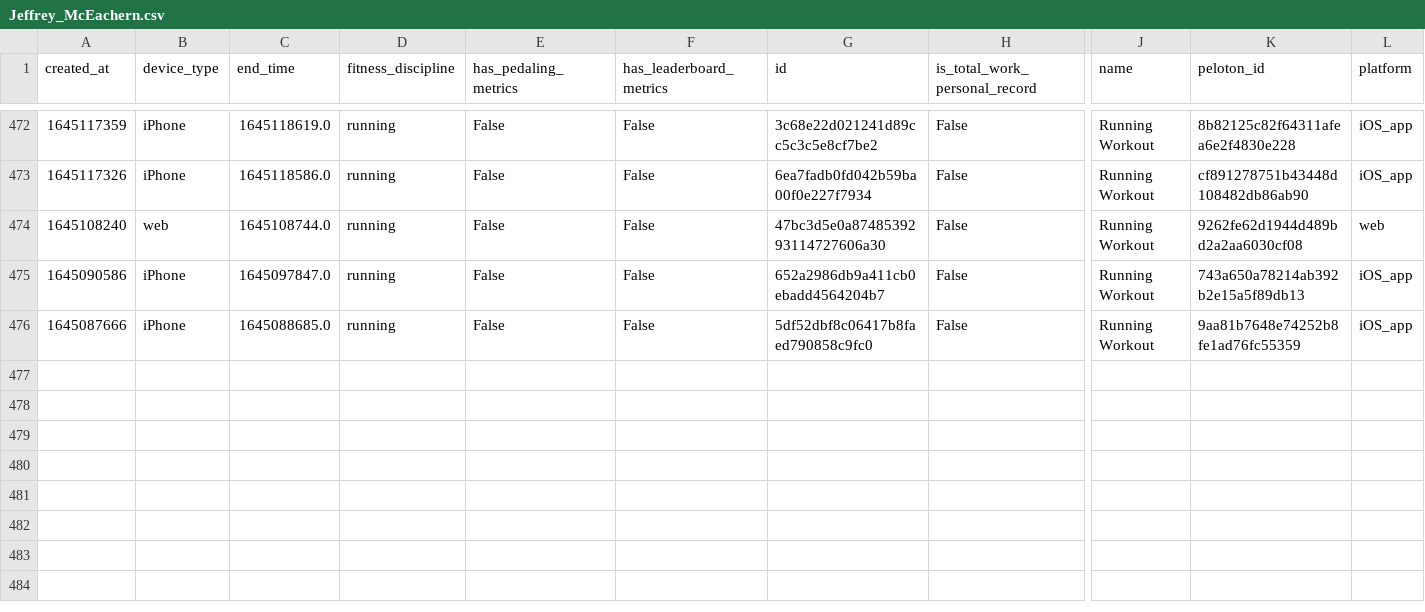
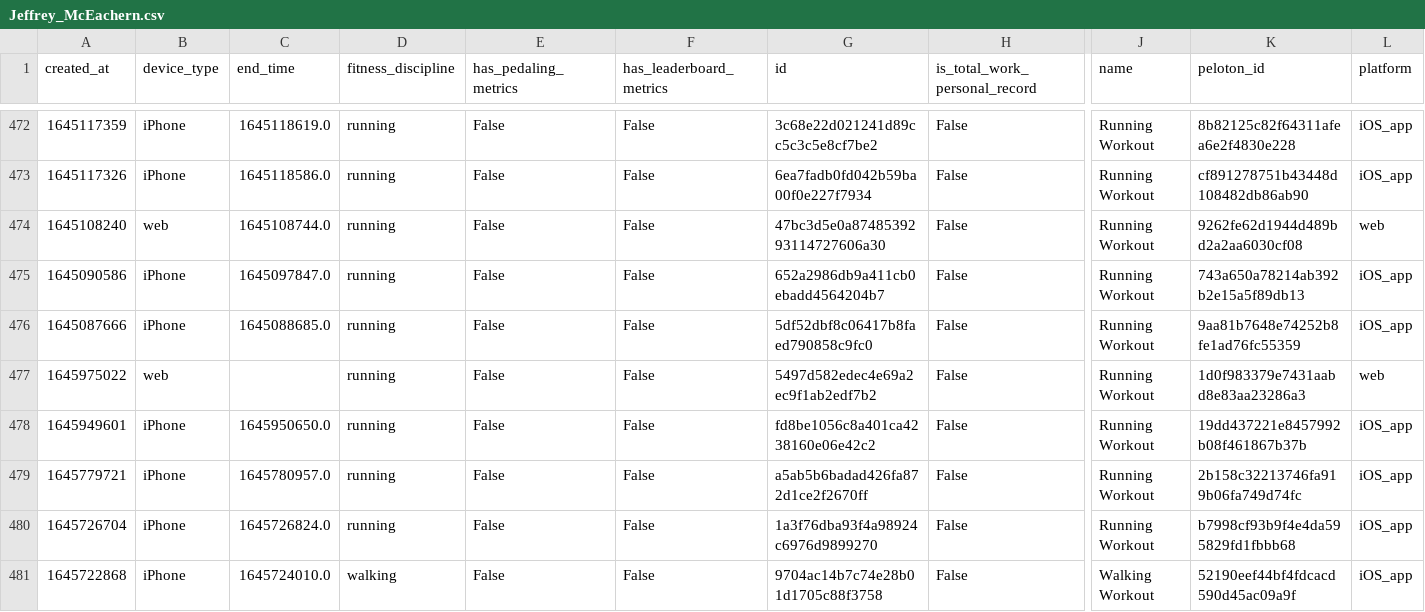
Before and after one commit to Walter-Ullon/Peloton-Dashboard, a CSV file: data/instructor_data/instructor_workouts/Jeffrey_McEachern.csv, drawn as a sheet; only a part is shown, gaps mark what is left out; rows hold the shown columns only; the diff names each change by its address in the sheet, - before the commit and + after, or states it on an @@ line.

```diff
--- a/data/instructor_data/instructor_workouts/Jeffrey_McEachern.csv
+++ b/data/instructor_data/instructor_workouts/Jeffrey_McEachern.csv
+row 477: 1645975022 | web |  | running | False | False | 5497d582edec4e69a2ec9f1ab2edf7b2 | False | Running Workout | 1d0f983379e7431aabd8e83aa23286a3 | web
+row 478: 1645949601 | iPhone | 1645950650.0 | running | False | False | fd8be1056c8a401ca4238160e06e42c2 | False | Running Workout | 19dd437221e8457992b08f461867b37b | iOS_app
+row 479: 1645779721 | iPhone | 1645780957.0 | running | False | False | a5ab5b6badad426fa872d1ce2f2670ff | False | Running Workout | 2b158c32213746fa919b06fa749d74fc | iOS_app
+row 480: 1645726704 | iPhone | 1645726824.0 | running | False | False | 1a3f76dba93f4a98924c6976d9899270 | False | Running Workout | b7998cf93b9f4e4da595829fd1fbbb68 | iOS_app
+row 481: 1645722868 | iPhone | 1645724010.0 | walking | False | False | 9704ac14b7c74e28b01d1705c88f3758 | False | Walking Workout | 52190eef44bf4fdcacd590d45ac09a9f | iOS_app
```
Also changed, not shown: data/instructor_data/instructor_workouts/Andy_Speer.csv, data/instructor_data/instructor_workouts/Jess_Sims.csv, 16 other files.
